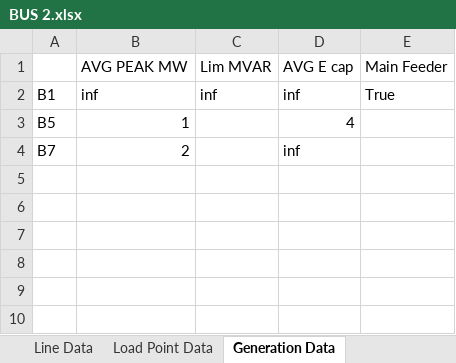
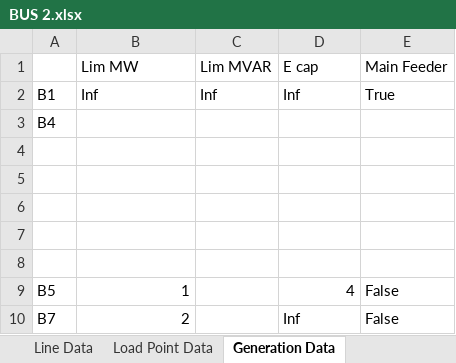
Before and after one commit to SondreAaberg/RELRAD-software, an Excel workbook: BUS 2.xlsx, sheet Generation Data, drawn as a sheet; values as stored, in another font and other column widths than the file's, no borders; addresses are those after the commit; the diff names each change by its address in the sheet, - before the commit and + after, or states it on an @@ line.

```diff
--- a/BUS 2.xlsx (sheet Generation Data)
+++ b/BUS 2.xlsx (sheet Generation Data)
-B1: AVG PEAK MW
+B1: Lim MW
-D1: AVG E cap
+D1: E cap
-B2: inf
+B2: Inf
-C2: inf
+C2: Inf
-D2: inf
+D2: Inf
+row 3: B4
+row 4: (empty)
+row 5: (empty)
+row 6: (empty)
+row 7: (empty)
+row 8: (empty)
-E9:E10: (empty)
+E9:E10: False
-D10: inf
+D10: Inf
```
Also changed, not shown: MonteCarloResultsBUS2TEST.xlsx, RBMC p214.xlsx, 27 other files.
